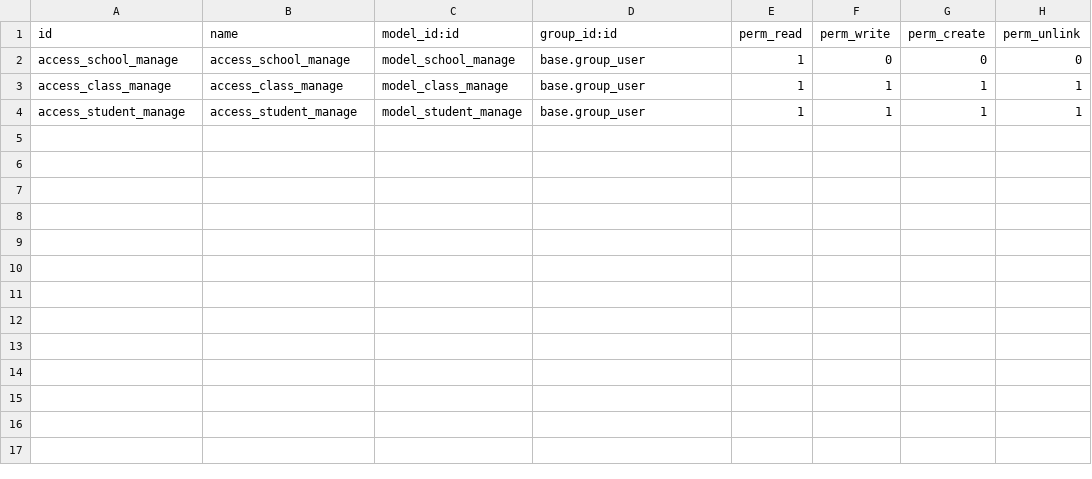
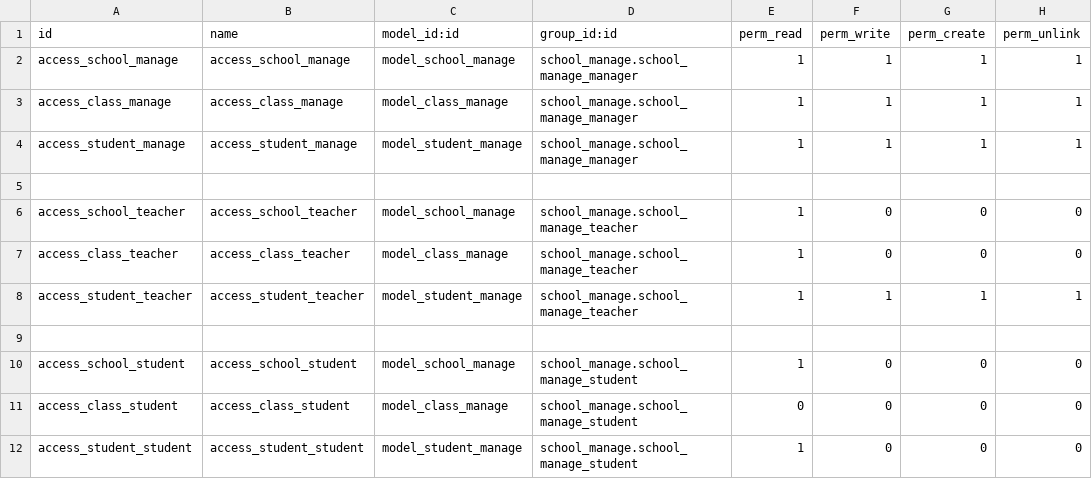
Before and after one commit to phanhuynhat/research-odoo15, a CSV file: school_manage/security/ir.model.access.csv, drawn as a sheet.

Commit message:
update security

```diff
--- a/school_manage/security/ir.model.access.csv
+++ b/school_manage/security/ir.model.access.csv
@@ -1,4 +1,12 @@
 id,name,model_id:id,group_id:id,perm_read,perm_write,perm_create,perm_unlink
-access_school_manage,access_school_manage,model_school_manage,base.group_user,1,0,0,0
-access_class_manage,access_class_manage,model_class_manage,base.group_user,1,1,1,1
-access_student_manage,access_student_manage,model_student_manage,base.group_user,1,1,1,1
+access_school_manage,access_school_manage,model_school_manage,school_manage.school_manage_manager,1,1,1,1
+access_class_manage,access_class_manage,model_class_manage,school_manage.school_manage_manager,1,1,1,1
+access_student_manage,access_student_manage,model_student_manage,school_manage.school_manage_manager,1,1,1,1
+
+access_school_teacher,access_school_teacher,model_school_manage,school_manage.school_manage_teacher,1,0,0,0
+access_class_teacher,access_class_teacher,model_class_manage,school_manage.school_manage_teacher,1,0,0,0
+access_student_teacher,access_student_teacher,model_student_manage,school_manage.school_manage_teacher,1,1,1,1
+
+access_school_student,access_school_student,model_school_manage,school_manage.school_manage_student,1,0,0,0
+access_class_student,access_class_student,model_class_manage,school_manage.school_manage_student,0,0,0,0
+access_student_student,access_student_student,model_student_manage,school_manage.school_manage_student,1,0,0,0
```
Also changed, not shown: 2 other files.
